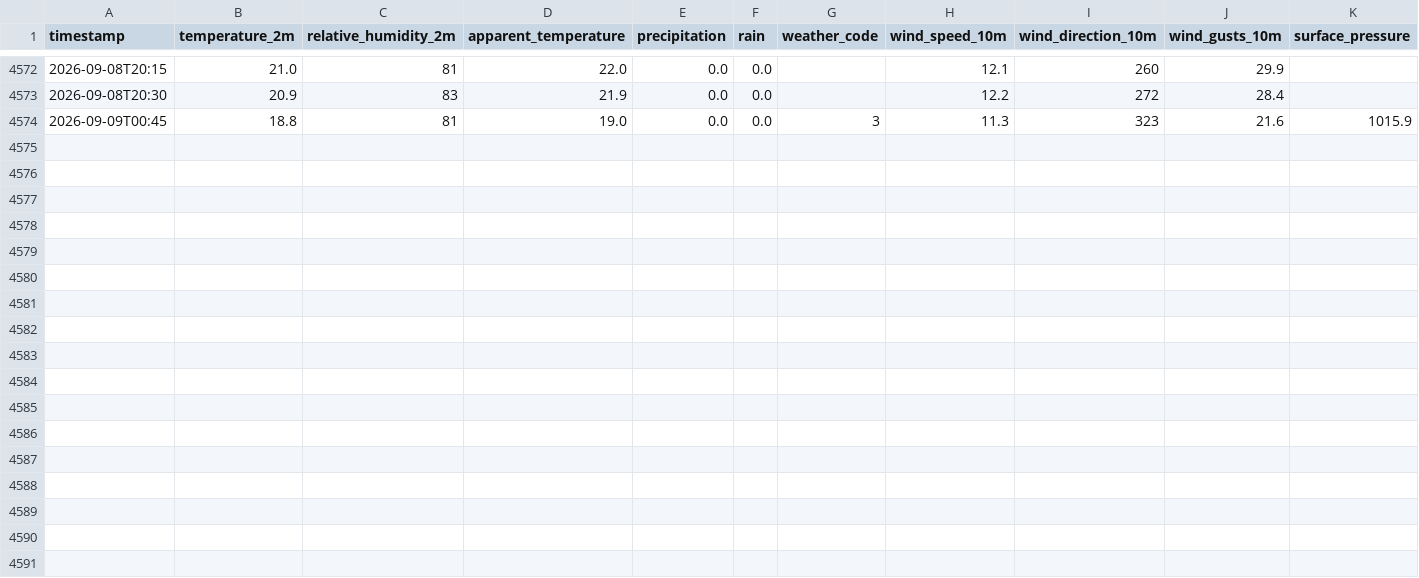
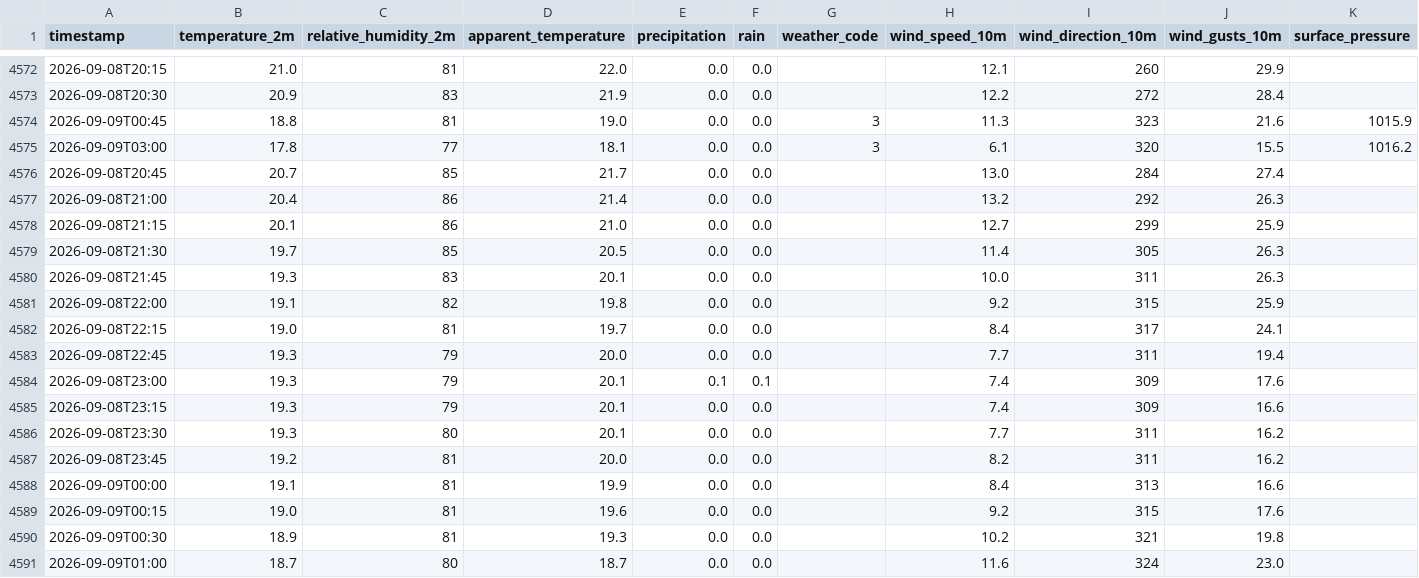
Before and after one commit to MikeColombet/MeteoStation, a CSV file: weather_data_bordeaux.csv, drawn as a sheet; only a part is shown, gaps mark what is left out; the diff names each change by its address in the sheet, - before the commit and + after, or states it on an @@ line.

```diff
--- a/weather_data_bordeaux.csv
+++ b/weather_data_bordeaux.csv
+row 4575: 2026-09-09T03:00 | 17.8 | 77 | 18.1 | 0.0 | 0.0 | 3 | 6.1 | 320 | 15.5 | 1016.2
+row 4576: 2026-09-08T20:45 | 20.7 | 85 | 21.7 | 0.0 | 0.0 |  | 13.0 | 284 | 27.4
+row 4577: 2026-09-08T21:00 | 20.4 | 86 | 21.4 | 0.0 | 0.0 |  | 13.2 | 292 | 26.3
+row 4578: 2026-09-08T21:15 | 20.1 | 86 | 21.0 | 0.0 | 0.0 |  | 12.7 | 299 | 25.9
+row 4579: 2026-09-08T21:30 | 19.7 | 85 | 20.5 | 0.0 | 0.0 |  | 11.4 | 305 | 26.3
+row 4580: 2026-09-08T21:45 | 19.3 | 83 | 20.1 | 0.0 | 0.0 |  | 10.0 | 311 | 26.3
+row 4581: 2026-09-08T22:00 | 19.1 | 82 | 19.8 | 0.0 | 0.0 |  | 9.2 | 315 | 25.9
+row 4582: 2026-09-08T22:15 | 19.0 | 81 | 19.7 | 0.0 | 0.0 |  | 8.4 | 317 | 24.1
+row 4583: 2026-09-08T22:45 | 19.3 | 79 | 20.0 | 0.0 | 0.0 |  | 7.7 | 311 | 19.4
+row 4584: 2026-09-08T23:00 | 19.3 | 79 | 20.1 | 0.1 | 0.1 |  | 7.4 | 309 | 17.6
+row 4585: 2026-09-08T23:15 | 19.3 | 79 | 20.1 | 0.0 | 0.0 |  | 7.4 | 309 | 16.6
+row 4586: 2026-09-08T23:30 | 19.3 | 80 | 20.1 | 0.0 | 0.0 |  | 7.7 | 311 | 16.2
+row 4587: 2026-09-08T23:45 | 19.2 | 81 | 20.0 | 0.0 | 0.0 |  | 8.2 | 311 | 16.2
+row 4588: 2026-09-09T00:00 | 19.1 | 81 | 19.9 | 0.0 | 0.0 |  | 8.4 | 313 | 16.6
+row 4589: 2026-09-09T00:15 | 19.0 | 81 | 19.6 | 0.0 | 0.0 |  | 9.2 | 315 | 17.6
+row 4590: 2026-09-09T00:30 | 18.9 | 81 | 19.3 | 0.0 | 0.0 |  | 10.2 | 321 | 19.8
+row 4591: 2026-09-09T01:00 | 18.7 | 80 | 18.7 | 0.0 | 0.0 |  | 11.6 | 324 | 23.0
```
Also changed, not shown: weather_data_dunkerque.csv, weather_data_lille.csv, 20 other files.
